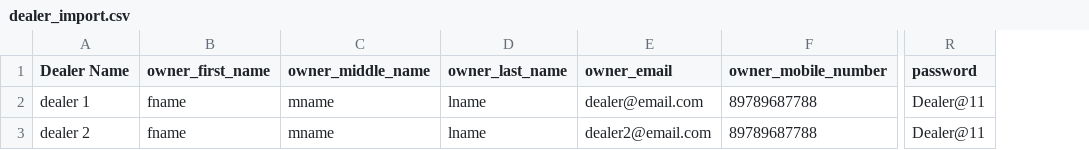
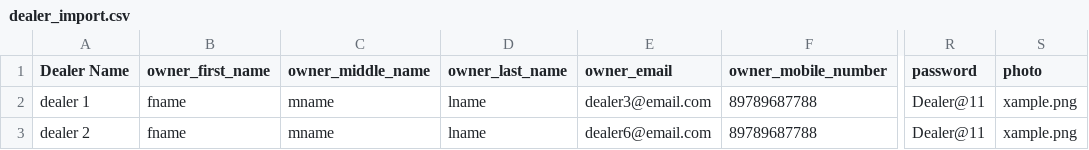
Before and after one commit to JCGDEGUZMAN/CSV-Uploader, a CSV file: public/csv/dealer_import.csv, drawn as a sheet; only a part is shown, gaps mark what is left out; the diff names each change by its address in the sheet, - before the commit and + after, or states it on an @@ line.

```diff
--- a/public/csv/dealer_import.csv
+++ b/public/csv/dealer_import.csv
+column S (photo), rows 2-3: xample.png | xample.png
-E2 (owner_email): dealer@email.com
+E2 (owner_email): dealer3@email.com
-E3 (owner_email): dealer2@email.com
+E3 (owner_email): dealer6@email.com
```
Also changed, not shown: public/csv/distributor_import.csv, 3 other files.
